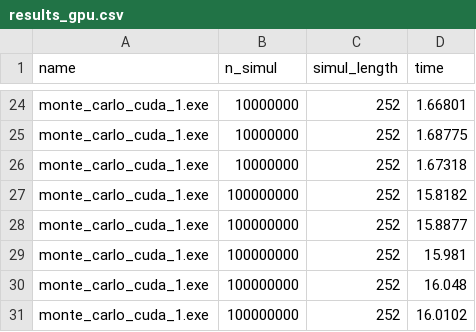
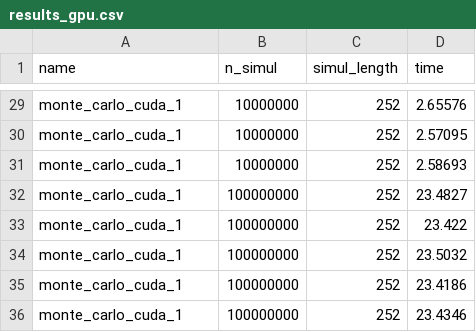
Before and after one commit to Matellie/Project_HPC_Black_Scholes, a CSV file: results_gpu.csv, drawn as a sheet; only a part is shown, gaps mark what is left out; addresses are those after the commit; the diff covers the shown part only; the diff names each change by its address in the sheet, - before the commit and + after, or states it on an @@ line.

```diff
--- a/results_gpu.csv
+++ b/results_gpu.csv
-A29:A36 (name): monte_carlo_cuda_1.exe
+A29:A36 (name): monte_carlo_cuda_1
-D29 (time): 1.66801
+D29 (time): 2.65576
-D30 (time): 1.68775
+D30 (time): 2.57095
-D31 (time): 1.67318
+D31 (time): 2.58693
-D32 (time): 15.8182
+D32 (time): 23.4827
-D33 (time): 15.8877
+D33 (time): 23.422
-D34 (time): 15.981
+D34 (time): 23.5032
-D35 (time): 16.048
+D35 (time): 23.4186
-D36 (time): 16.0102
+D36 (time): 23.4346
```
Also changed, not shown: 5 added rows and 44 edited cells elsewhere in this file, results_cpu.csv, 1 other file.
